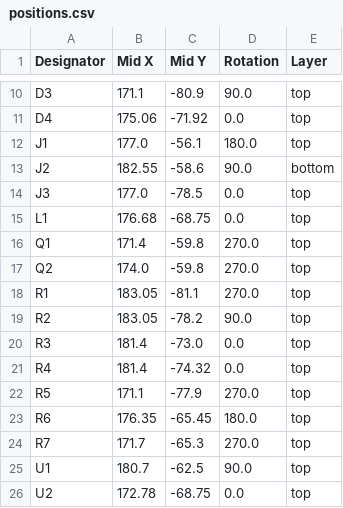
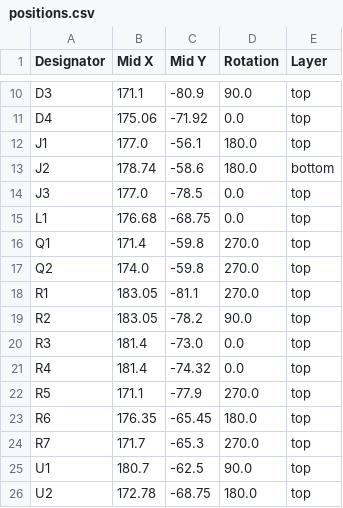
Before and after one commit to revk/Tasmotizer-PCB, a CSV file: PCB/Tas/production/positions.csv, drawn as a sheet; only a part is shown, gaps mark what is left out.

```diff
--- a/PCB/Tas/production/positions.csv
+++ b/PCB/Tas/production/positions.csv
@@ -12,3 +12,3 @@ D4,175.06,-71.92,0.0,top
 J1,177.0,-56.1,180.0,top
-J2,182.55,-58.6,90.0,bottom
+J2,178.74,-58.6,180.0,bottom
 J3,177.0,-78.5,0.0,top
@@ -25,2 +25,2 @@ R7,171.7,-65.3,270.0,top
 U1,180.7,-62.5,90.0,top
-U2,172.78,-68.75,0.0,top
+U2,172.78,-68.75,180.0,top
```
Also changed, not shown: 7 other files.
